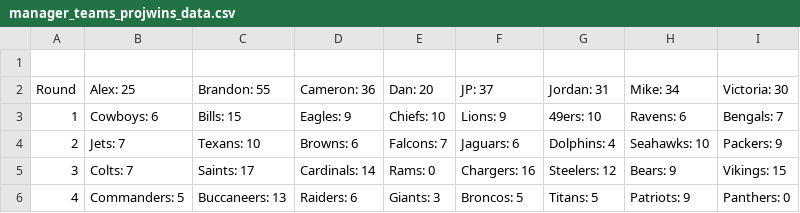
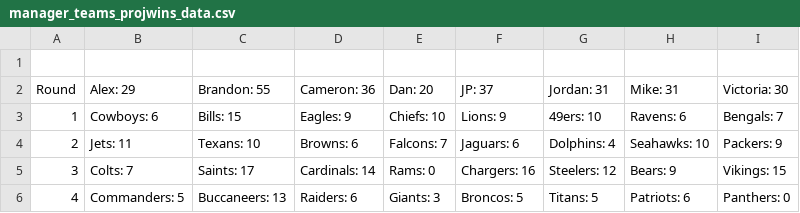
Before and after one commit to jp-wright/picks_pool_streamlit, a CSV file: data/output/email_tables/manager_teams_projwins_data.csv, drawn as a sheet.

```diff
--- a/data/output/email_tables/manager_teams_projwins_data.csv
+++ b/data/output/email_tables/manager_teams_projwins_data.csv
@@ -1,6 +1,6 @@
 , ,  ,   ,    ,     ,      ,       ,
-Round,Alex: 25,Brandon: 55,Cameron: 36,Dan: 20,JP: 37,Jordan: 31,Mike: 34,Victoria: 30
+Round,Alex: 29,Brandon: 55,Cameron: 36,Dan: 20,JP: 37,Jordan: 31,Mike: 31,Victoria: 30
 1,Cowboys: 6,Bills: 15,Eagles: 9,Chiefs: 10,Lions: 9,49ers: 10,Ravens: 6,Bengals: 7
-2,Jets: 7,Texans: 10,Browns: 6,Falcons: 7,Jaguars: 6,Dolphins: 4,Seahawks: 10,Packers: 9
+2,Jets: 11,Texans: 10,Browns: 6,Falcons: 7,Jaguars: 6,Dolphins: 4,Seahawks: 10,Packers: 9
 3,Colts: 7,Saints: 17,Cardinals: 14,Rams: 0,Chargers: 16,Steelers: 12,Bears: 9,Vikings: 15
-4,Commanders: 5,Buccaneers: 13,Raiders: 6,Giants: 3,Broncos: 5,Titans: 5,Patriots: 9,Panthers: 0
+4,Commanders: 5,Buccaneers: 13,Raiders: 6,Giants: 3,Broncos: 5,Titans: 5,Patriots: 6,Panthers: 0
```
Also changed, not shown: data/output/email_tables/career_data.csv, data/output/nfl_picks_pool_player_standings_history.csv, 8 other files.
